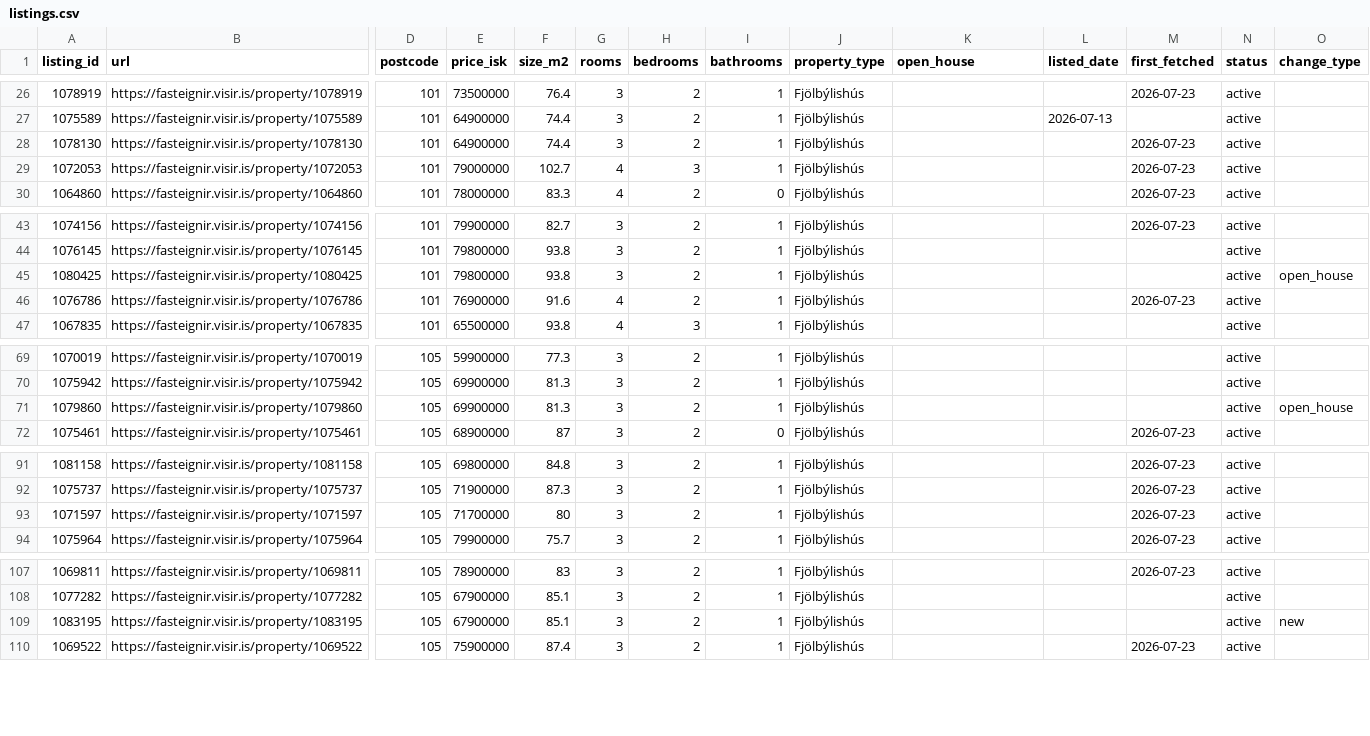
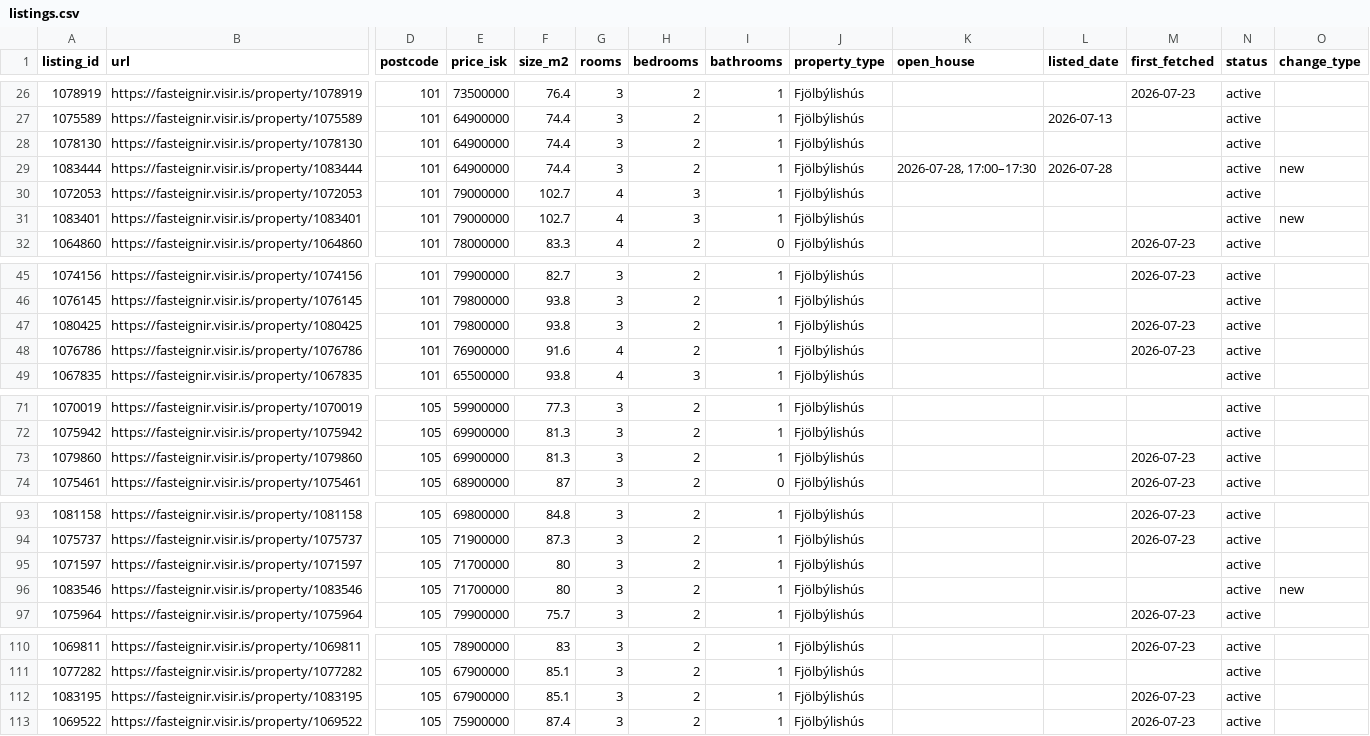
Before and after one commit to alruts/fasteignir-listing-monitor, a CSV file: data/listings.csv, drawn as a sheet; only a part is shown, gaps mark what is left out; addresses are those after the commit; rows hold the shown columns only; the diff names each change by its address in the sheet, - before the commit and + after, or states it on an @@ line.

Commit message:
Update house listings

```diff
--- a/data/listings.csv
+++ b/data/listings.csv
-M28 (first_fetched): 2026-07-23
+M28 (first_fetched): (empty)
+row 29: 1083444 | https://fasteignir.visir.is/property/1083444 | 101 | 64900000 | 74.4 | 3 | 2 | 1 | Fjölbýlishús | 2026-07-28, 17:00–17:30 | 2026-07-28 |  | active | new
-M30 (first_fetched): 2026-07-23
+M30 (first_fetched): (empty)
+row 31: 1083401 | https://fasteignir.visir.is/property/1083401 | 101 | 79000000 | 102.7 | 4 | 3 | 1 | Fjölbýlishús |  |  |  | active | new
-M47 (first_fetched): (empty)
+M47 (first_fetched): 2026-07-23
-O47 (change_type): open_house
+O47 (change_type): (empty)
-M73 (first_fetched): (empty)
+M73 (first_fetched): 2026-07-23
-O73 (change_type): open_house
+O73 (change_type): (empty)
-M95 (first_fetched): 2026-07-23
+M95 (first_fetched): (empty)
+row 96: 1083546 | https://fasteignir.visir.is/property/1083546 | 105 | 71700000 | 80 | 3 | 2 | 1 | Fjölbýlishús |  |  |  | active | new
-M112 (first_fetched): (empty)
+M112 (first_fetched): 2026-07-23
-O112 (change_type): new
+O112 (change_type): (empty)
```
Also changed, not shown: 2 other files.
